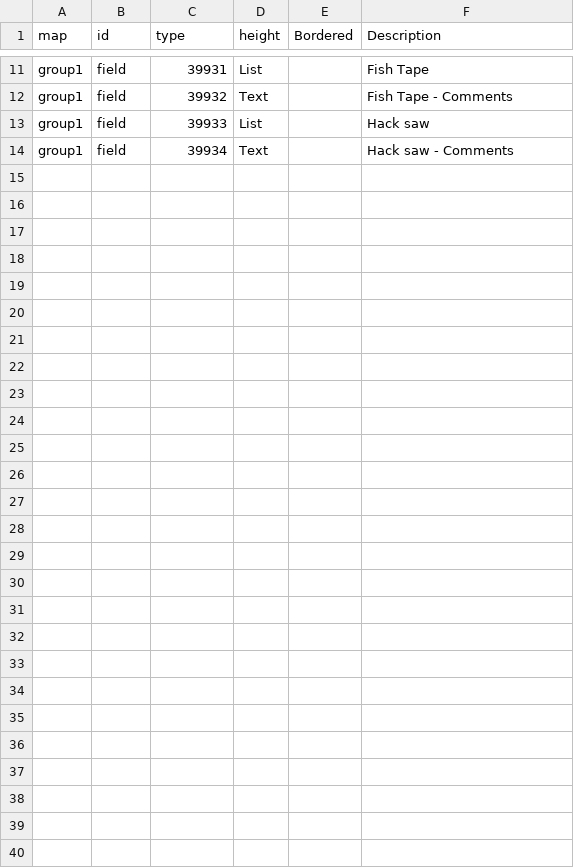
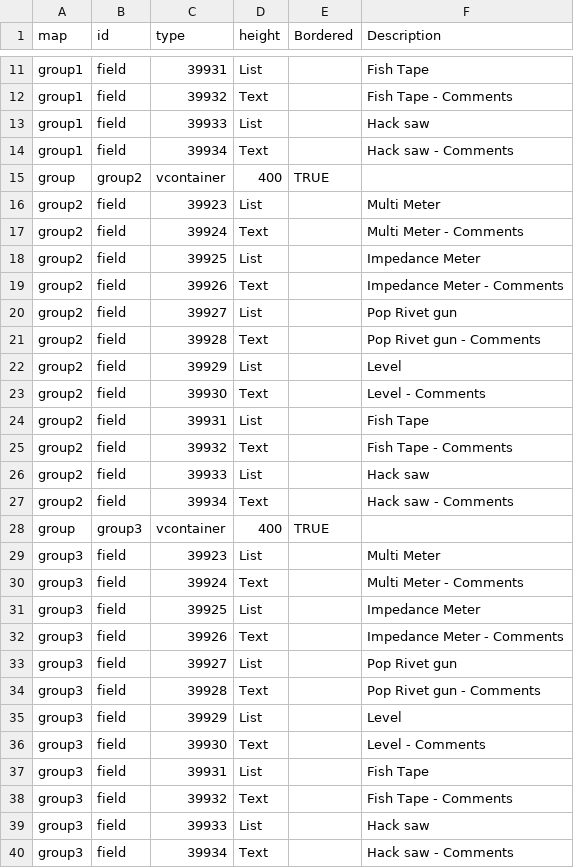
Before and after one commit to Cacufa/pdf_json, a CSV file: file.csv, drawn as a sheet; only a part is shown, gaps mark what is left out.

```diff
--- a/file.csv
+++ b/file.csv
@@ -14 +14,27 @@ group1,field,39933,List,,Hack saw
 group1,field,39934,Text,,Hack saw - Comments
+group,group2,vcontainer,400,TRUE,
+group2,field,39923,List,,Multi Meter
+group2,field,39924,Text,,Multi Meter - Comments
+group2,field,39925,List,,Impedance Meter
+group2,field,39926,Text,,Impedance Meter - Comments
+group2,field,39927,List,,Pop Rivet gun
+group2,field,39928,Text,,Pop Rivet gun - Comments
+group2,field,39929,List,,Level
+group2,field,39930,Text,,Level - Comments
+group2,field,39931,List,,Fish Tape
+group2,field,39932,Text,,Fish Tape - Comments
+group2,field,39933,List,,Hack saw
+group2,field,39934,Text,,Hack saw - Comments
+group,group3,vcontainer,400,TRUE,
+group3,field,39923,List,,Multi Meter
+group3,field,39924,Text,,Multi Meter - Comments
+group3,field,39925,List,,Impedance Meter
+group3,field,39926,Text,,Impedance Meter - Comments
+group3,field,39927,List,,Pop Rivet gun
+group3,field,39928,Text,,Pop Rivet gun - Comments
+group3,field,39929,List,,Level
+group3,field,39930,Text,,Level - Comments
+group3,field,39931,List,,Fish Tape
+group3,field,39932,Text,,Fish Tape - Comments
+group3,field,39933,List,,Hack saw
+group3,field,39934,Text,,Hack saw - Comments
```
Also changed, not shown: 2 other files.
